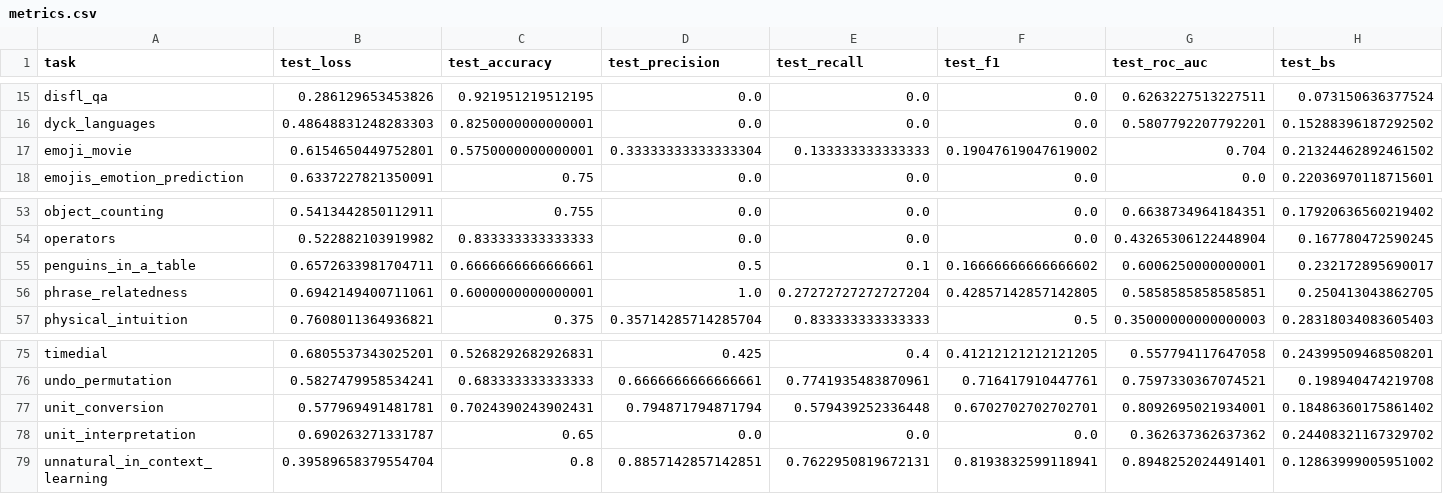
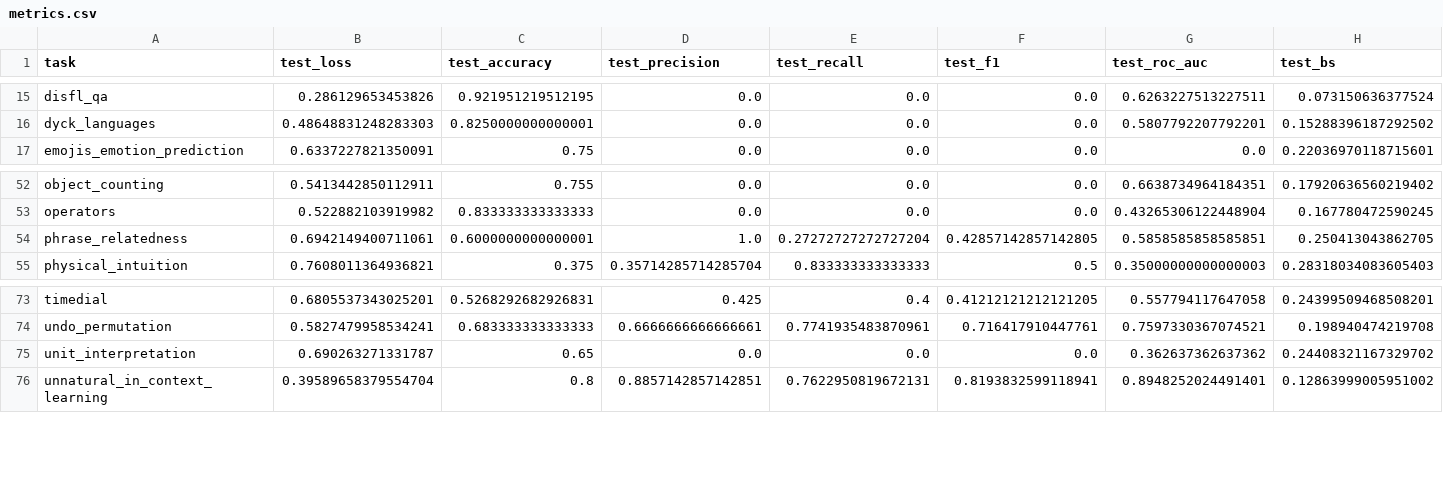
Before and after one commit to wschella/lass, a CSV file: artifacts/csv-results-new/q1indistribution/deberta-base_bs32_3sh_instance-split-07161413/metrics.csv, drawn as a sheet; only a part is shown, gaps mark what is left out; rows hold the shown columns only; the diff names each change by its address in the sheet, - before the commit and + after, or states it on an @@ line.

```diff
--- a/artifacts/csv-results-new/q1indistribution/deberta-base_bs32_3sh_instance-split-07161413/metrics.csv
+++ b/artifacts/csv-results-new/q1indistribution/deberta-base_bs32_3sh_instance-split-07161413/metrics.csv
-row 17: emoji_movie | 0.6154650449752801 | 0.5750000000000001 | 0.33333333333333304 | 0.133333333333333 | 0.19047619047619002 | 0.704 | 0.21324462892461502
-row 55: penguins_in_a_table | 0.6572633981704711 | 0.6666666666666661 | 0.5 | 0.1 | 0.16666666666666602 | 0.6006250000000001 | 0.232172895690017
-row 77: unit_conversion | 0.577969491481781 | 0.7024390243902431 | 0.794871794871794 | 0.579439252336448 | 0.6702702702702701 | 0.8092695021934001 | 0.18486360175861402
```
Also changed, not shown: artifacts/csv-results-new/q4multitask/deberta-base_bs32_0sh_instance-split-07231725/metrics.csv, artifacts/csv-results-new/q5population/deberta-base_bs32_0sh_pop_instance-split-07201239/finetuned/metrics.csv, 9 other files.
